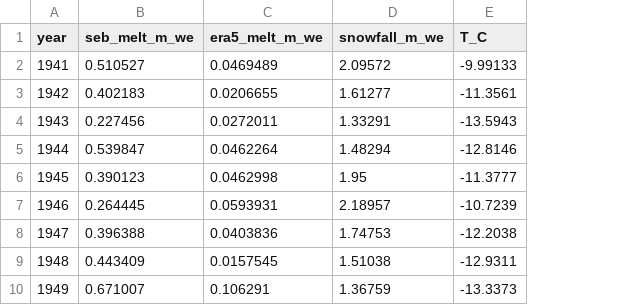
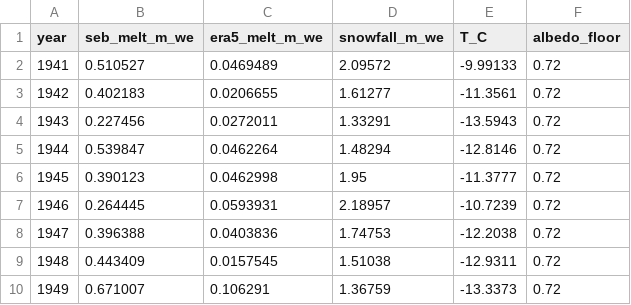
Before and after one commit to hoffmaao/firnpack, a CSV file: tutorials/aquifer/data/aquifer_annual_forcing.csv, drawn as a sheet; only a part is shown; the diff names each change by its address in the sheet, - before the commit and + after, or states it on an @@ line.

Commit message:
no-mistakes(review): Load densification with gross snowfall; record forcing albedo floor

```diff
--- a/tutorials/aquifer/data/aquifer_annual_forcing.csv
+++ b/tutorials/aquifer/data/aquifer_annual_forcing.csv
+column F (albedo_floor), rows 2-10: all 0.72
```
Also changed, not shown: 5 other files.
